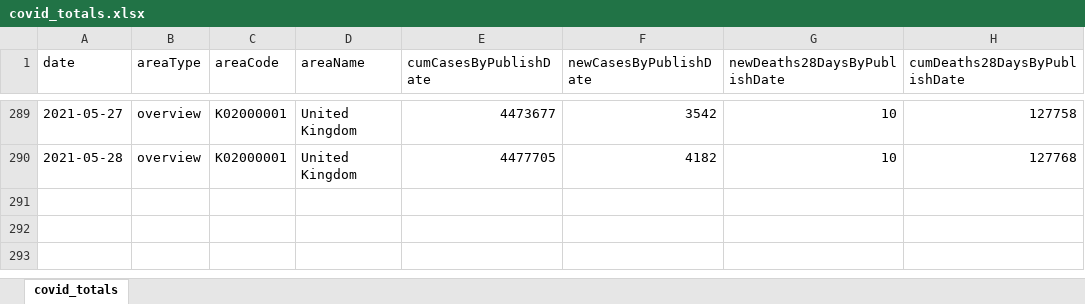
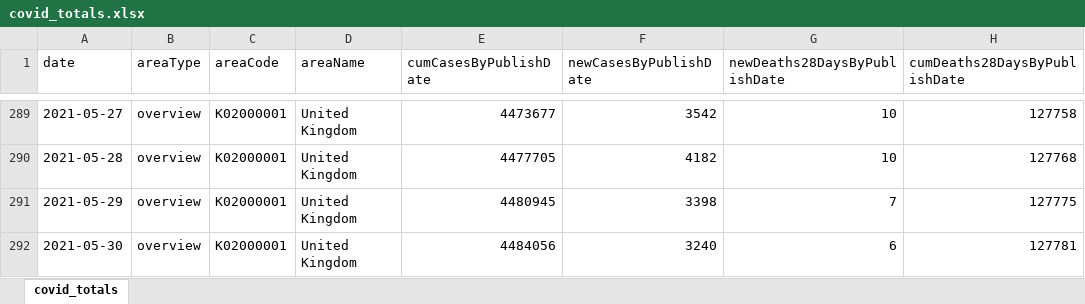
Before and after one commit to waiky8/ukcovid-19, an Excel workbook: covid_totals.xlsx, sheet covid_totals, drawn as a sheet; only a part is shown, gaps mark what is left out; values as stored, in another font and other column widths than the file's, no borders; the diff names each change by its address in the sheet, - before the commit and + after, or states it on an @@ line.

```diff
--- a/covid_totals.xlsx (sheet covid_totals)
+++ b/covid_totals.xlsx (sheet covid_totals)
+row 291: 2021-05-29 | overview | K02000001 | United Kingdom | 4480945 | 3398 | 7 | 127775
+row 292: 2021-05-30 | overview | K02000001 | United Kingdom | 4484056 | 3240 | 6 | 127781
```
Also changed, not shown: 1 other file.
